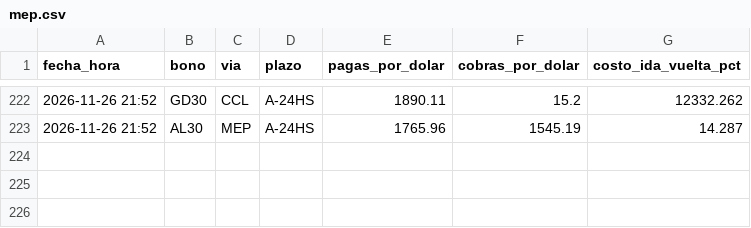
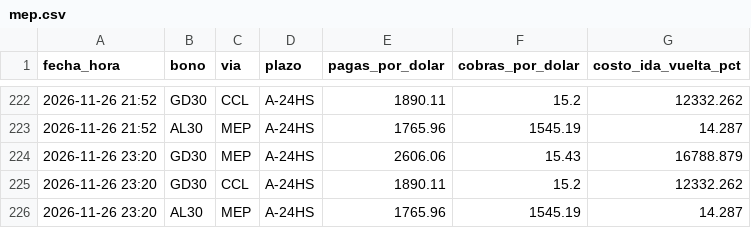
Before and after one commit to Dcostanzo30/ppi-lector, a CSV file: estudios/mep/mep.csv, drawn as a sheet; only a part is shown, gaps mark what is left out; the diff names each change by its address in the sheet, - before the commit and + after, or states it on an @@ line.

```diff
--- a/estudios/mep/mep.csv
+++ b/estudios/mep/mep.csv
+row 224: 2026-11-26 23:20 | GD30 | MEP | A-24HS | 2606.06 | 15.43 | 16788.879
+row 225: 2026-11-26 23:20 | GD30 | CCL | A-24HS | 1890.11 | 15.2 | 12332.262
+row 226: 2026-11-26 23:20 | AL30 | MEP | A-24HS | 1765.96 | 1545.19 | 14.287
```
Also changed, not shown: estudios/mep/puntas.csv, 1 other file.
